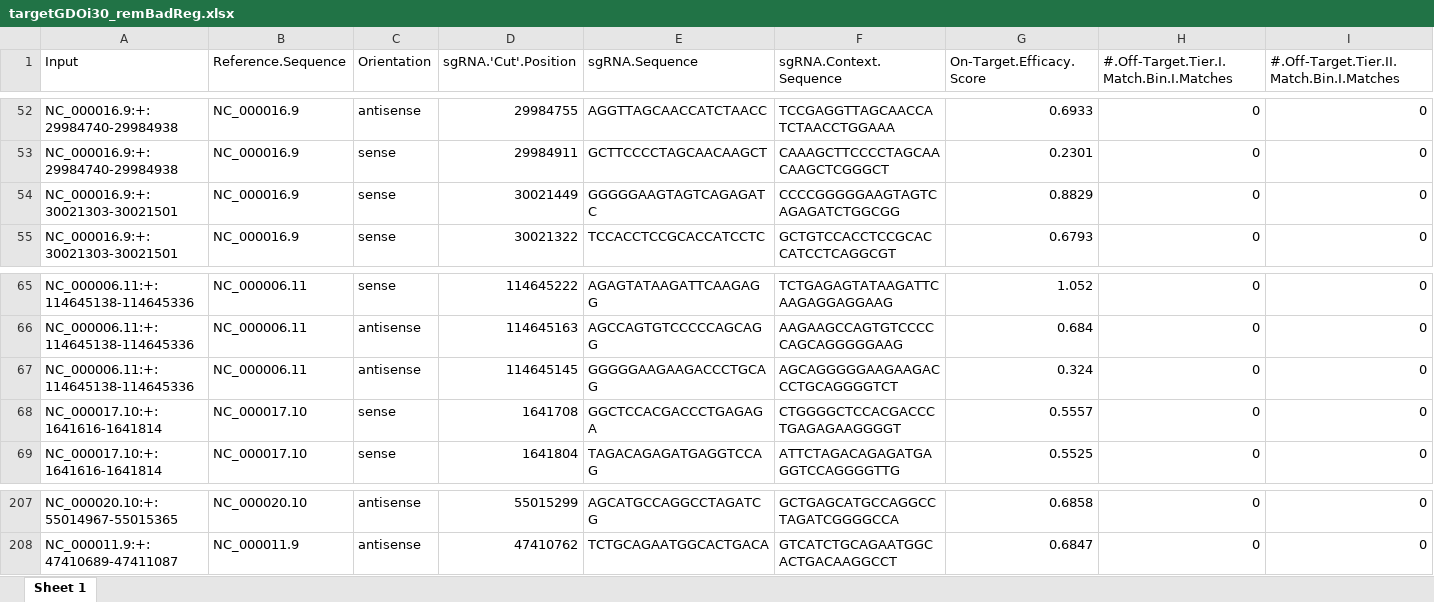
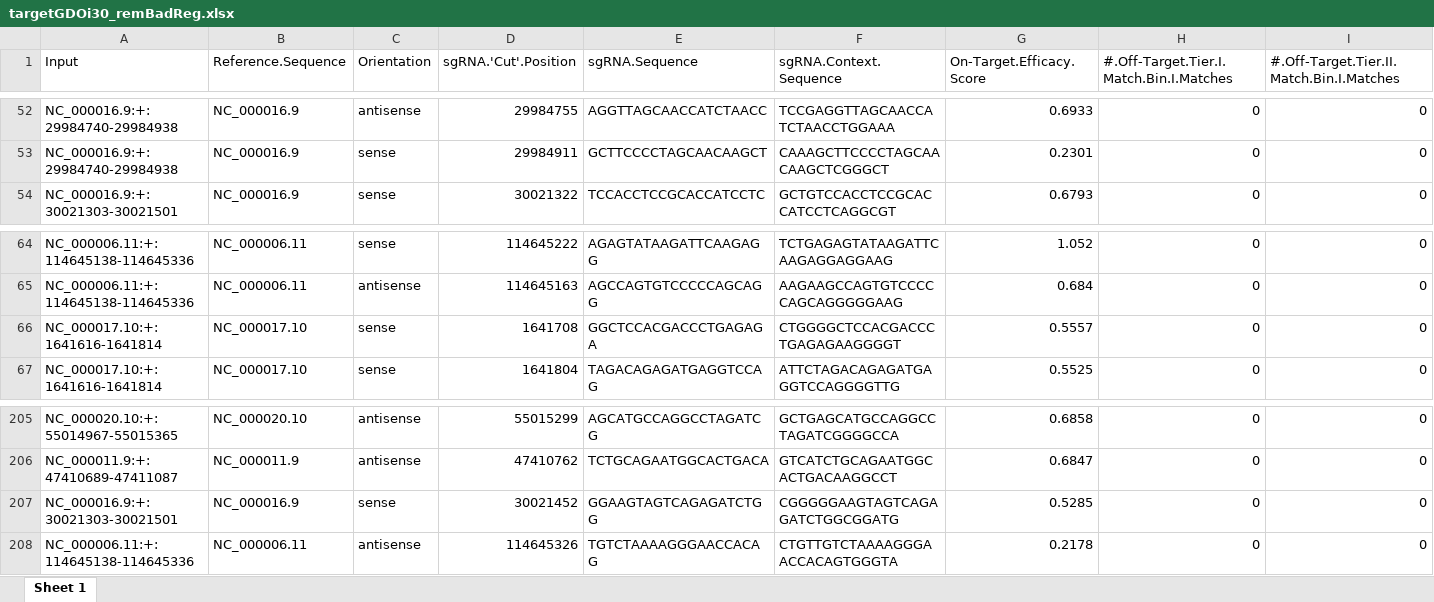
Before and after one commit to ChesiLab/CRISPR-Library-Design, an Excel workbook: output/targetGDOi30_remBadReg.xlsx, sheet Sheet 1, drawn as a sheet; only a part is shown, gaps mark what is left out; values as stored, in another font and other column widths than the file's, no borders; removed rows and columns are numbered as before the commit, all else as after; rows hold the shown columns only; the diff names each change by its address in the sheet, - before the commit and + after, or states it on an @@ line.

Commit message:
Update targetDesign to remove guides identified as problematic re: Cellecta QC.

```diff
--- a/output/targetGDOi30_remBadReg.xlsx (sheet Sheet 1)
+++ b/output/targetGDOi30_remBadReg.xlsx (sheet Sheet 1)
-row 54: NC_000016.9:+:30021303-30021501 | NC_000016.9 | sense | 30021449 | GGGGGAAGTAGTCAGAGATC | CCCCGGGGGAAGTAGTCAGAGATCTGGCGG | 0.8829 | 0 | 0
-row 67: NC_000006.11:+:114645138-114645336 | NC_000006.11 | antisense | 114645145 | GGGGGAAGAAGACCCTGCAG | AGCAGGGGGAAGAAGACCCTGCAGGGGTCT | 0.324 | 0 | 0
+row 207: NC_000016.9:+:30021303-30021501 | NC_000016.9 | sense | 30021452 | GGAAGTAGTCAGAGATCTGG | CGGGGGAAGTAGTCAGAGATCTGGCGGATG | 0.5285 | 0 | 0
+row 208: NC_000006.11:+:114645138-114645336 | NC_000006.11 | antisense | 114645326 | TGTCTAAAAGGGAACCACAG | CTGTTGTCTAAAAGGGAACCACAGTGGGTA | 0.2178 | 0 | 0
```
Also changed, not shown: 2 other files.
